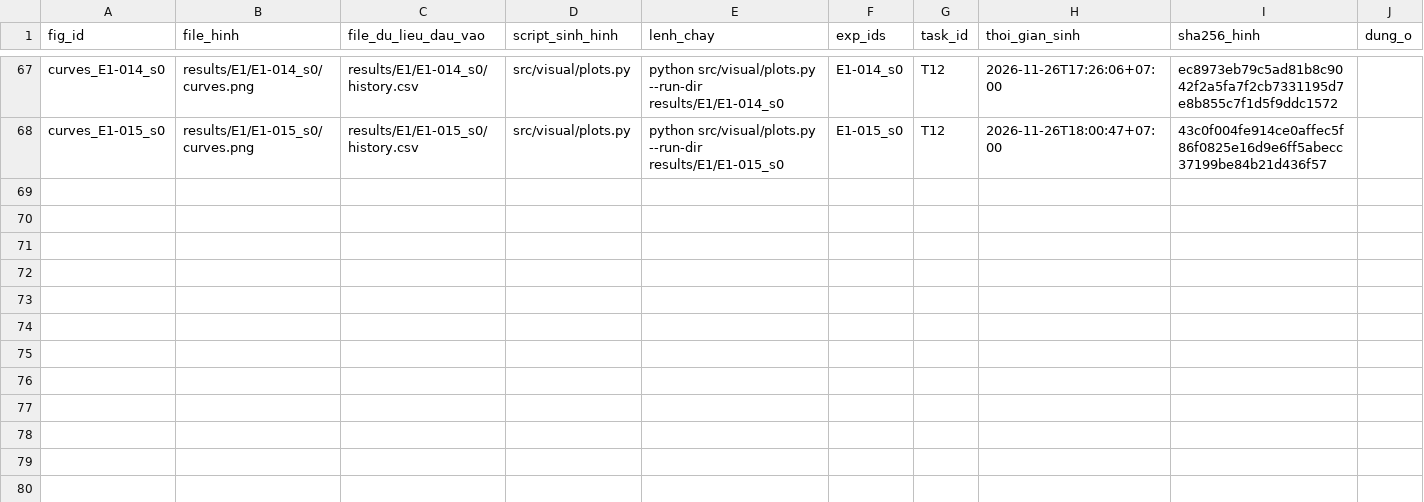
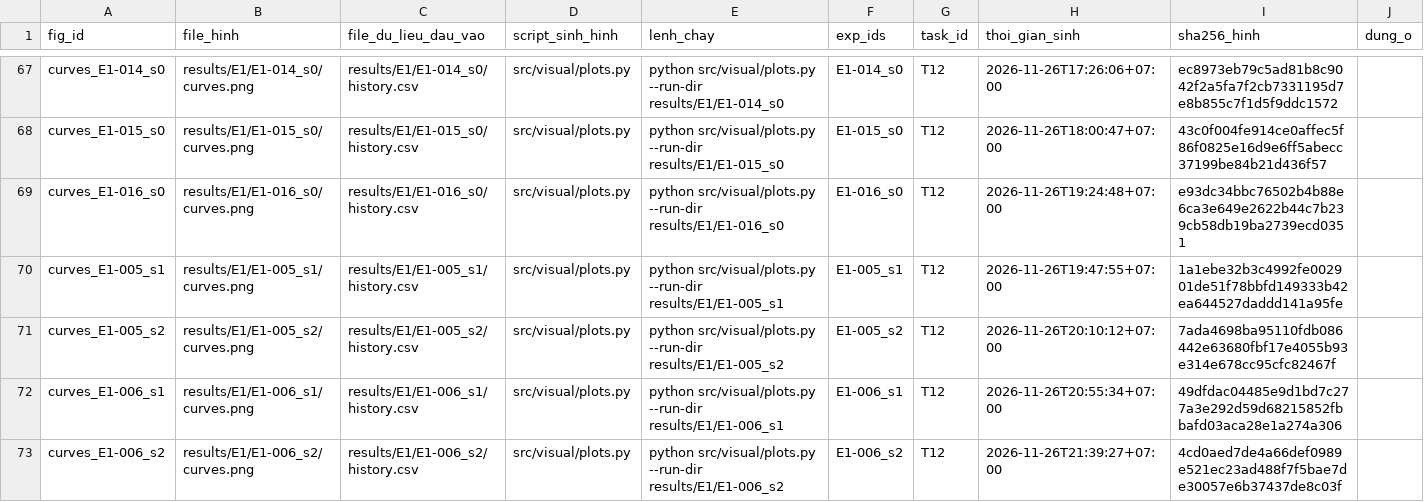
Before and after one commit to lpnHai2005/DeepLearning_Group, a CSV file: BTL02/tracking/figures_manifest.csv, drawn as a sheet; only a part is shown, gaps mark what is left out.

```diff
--- a/BTL02/tracking/figures_manifest.csv
+++ b/BTL02/tracking/figures_manifest.csv
@@ -68 +68,6 @@ curves_E1-014_s0,results/E1/E1-014_s0/curves.png,results/E1/E1-014_s0/history.cs
 curves_E1-015_s0,results/E1/E1-015_s0/curves.png,results/E1/E1-015_s0/history.csv,src/visual/plots.py,python src/visual/plots.py --run-dir results/E1/E1-015_s0,E1-015_s0,T12,2026-11-26T18:00:47+07:00,43c0f004fe914ce0affec5f86f0825e16d9e6ff5abecc37199be84b21d436f57,
+curves_E1-016_s0,results/E1/E1-016_s0/curves.png,results/E1/E1-016_s0/history.csv,src/visual/plots.py,python src/visual/plots.py --run-dir results/E1/E1-016_s0,E1-016_s0,T12,2026-11-26T19:24:48+07:00,e93dc34bbc76502b4b88e6ca3e649e2622b44c7b239cb58db19ba2739ecd0351,
+curves_E1-005_s1,results/E1/E1-005_s1/curves.png,results/E1/E1-005_s1/history.csv,src/visual/plots.py,python src/visual/plots.py --run-dir results/E1/E1-005_s1,E1-005_s1,T12,2026-11-26T19:47:55+07:00,1a1ebe32b3c4992fe002901de51f78bbfd149333b42ea644527daddd141a95fe,
+curves_E1-005_s2,results/E1/E1-005_s2/curves.png,results/E1/E1-005_s2/history.csv,src/visual/plots.py,python src/visual/plots.py --run-dir results/E1/E1-005_s2,E1-005_s2,T12,2026-11-26T20:10:12+07:00,7ada4698ba95110fdb086442e63680fbf17e4055b93e314e678cc95cfc82467f,
+curves_E1-006_s1,results/E1/E1-006_s1/curves.png,results/E1/E1-006_s1/history.csv,src/visual/plots.py,python src/visual/plots.py --run-dir results/E1/E1-006_s1,E1-006_s1,T12,2026-11-26T20:55:34+07:00,49dfdac04485e9d1bd7c277a3e292d59d68215852fbbafd03aca28e1a274a306,
+curves_E1-006_s2,results/E1/E1-006_s2/curves.png,results/E1/E1-006_s2/history.csv,src/visual/plots.py,python src/visual/plots.py --run-dir results/E1/E1-006_s2,E1-006_s2,T12,2026-11-26T21:39:27+07:00,4cd0aed7de4a66def0989e521ec23ad488f7f5bae7de30057e6b37437de8c03f,
```
Also changed, not shown: BTL02/tracking/experiments.csv, 30 other files.
